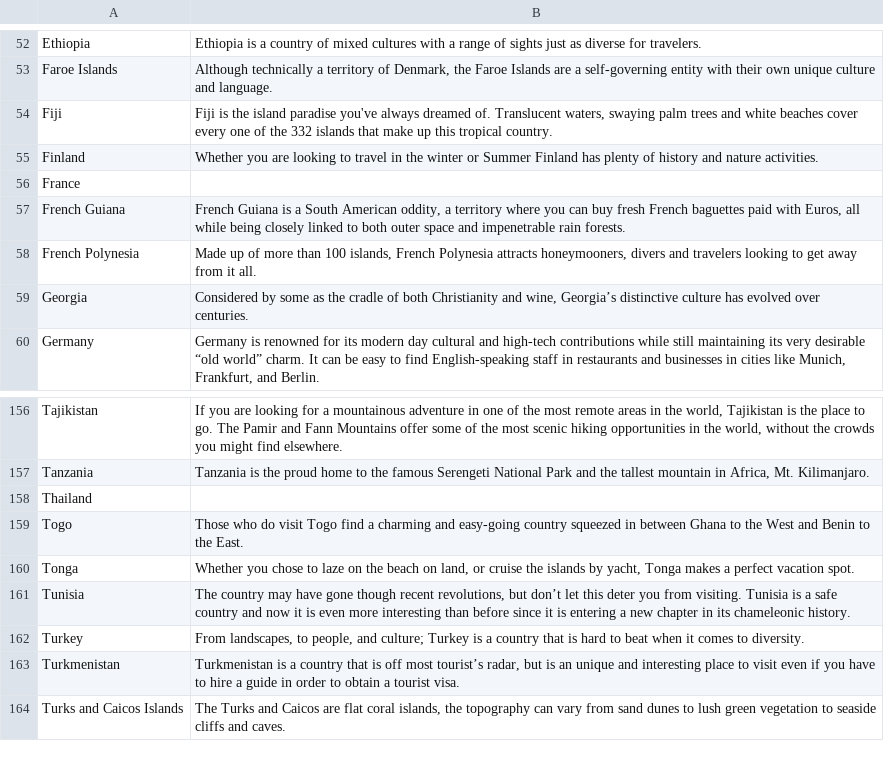
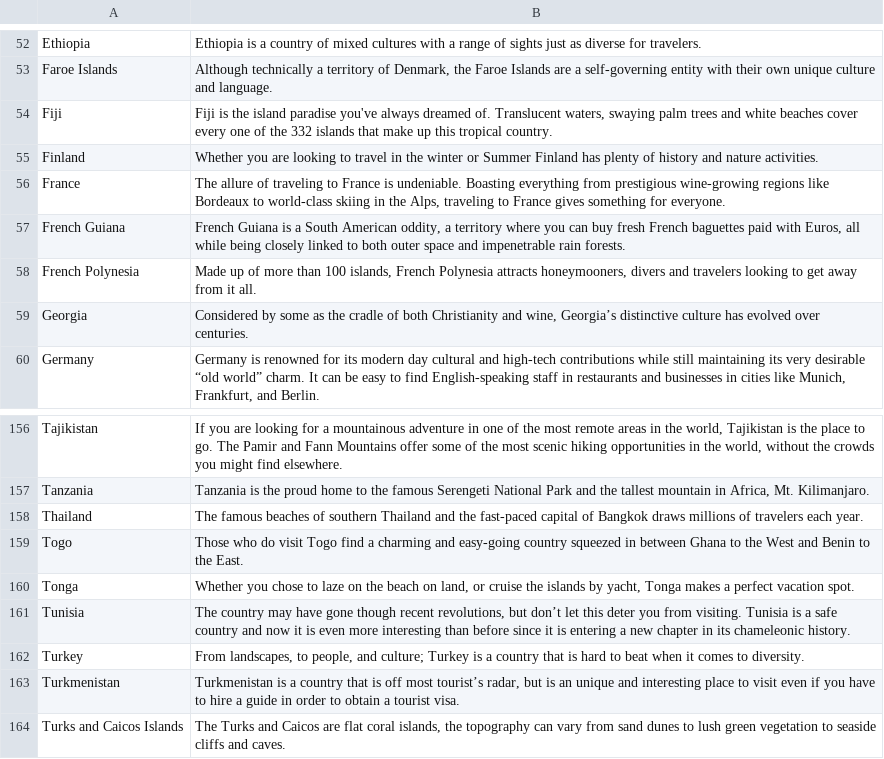
Before and after one commit to MarcoYuen17/Vacation-Destination-Selector, a CSV file: places_descriptions.csv, drawn as a sheet; only a part is shown, gaps mark what is left out.

```diff
--- a/places_descriptions.csv
+++ b/places_descriptions.csv
@@ -57,3 +57,3 @@ Fiji,"Fiji is the island paradise you've always dreamed of. Translucent waters,
 Finland,Whether you are looking to travel in the winter or Summer Finland has plenty of history and nature activities.
-France,
+France,"The allure of traveling to France is undeniable. Boasting everything from prestigious wine-growing regions like Bordeaux to world-class skiing in the Alps, traveling to France gives something for everyone."
 French Guiana,"French Guiana is a South American oddity, a territory where you can buy fresh French baguettes paid with Euros, all while being closely linked to both outer space and impenetrable rain forests."
@@ -159,3 +159,3 @@ Tajikistan,"If you are looking for a mountainous adventure in one of the most re
 Tanzania,"Tanzania is the proud home to the famous Serengeti National Park and the tallest mountain in Africa, Mt. Kilimanjaro."
-Thailand,
+Thailand,The famous beaches of southern Thailand and the fast-paced capital of Bangkok draws millions of travelers each year.
 Togo,Those who do visit Togo find a charming and easy-going country squeezed in between Ghana to the West and Benin to the East.
```
Also changed, not shown: 5 other files.
